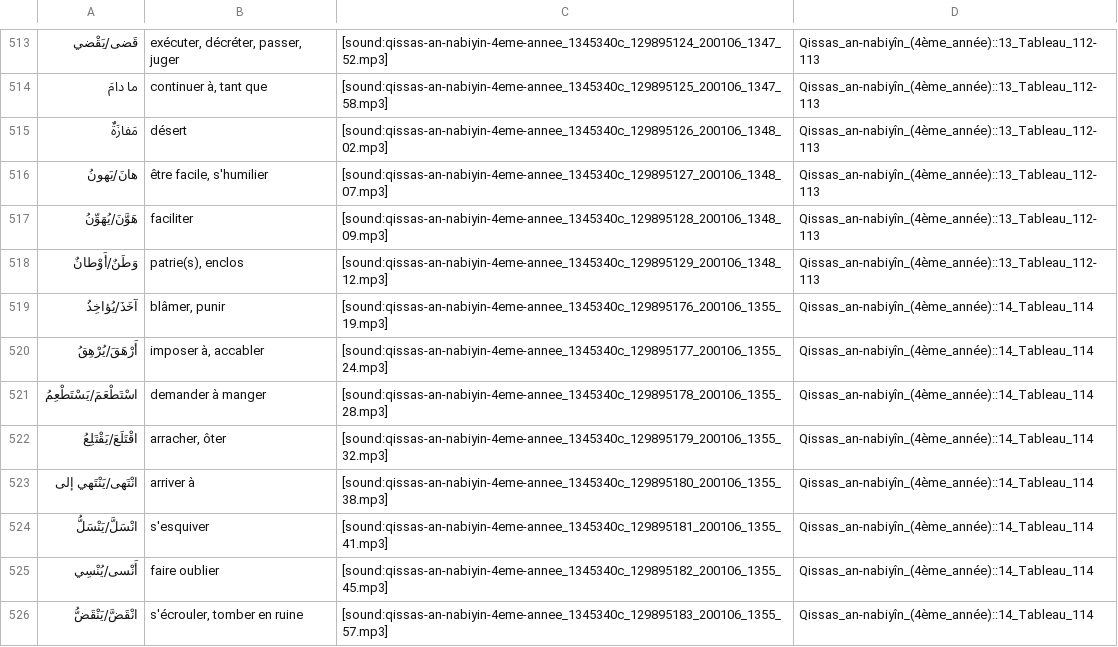
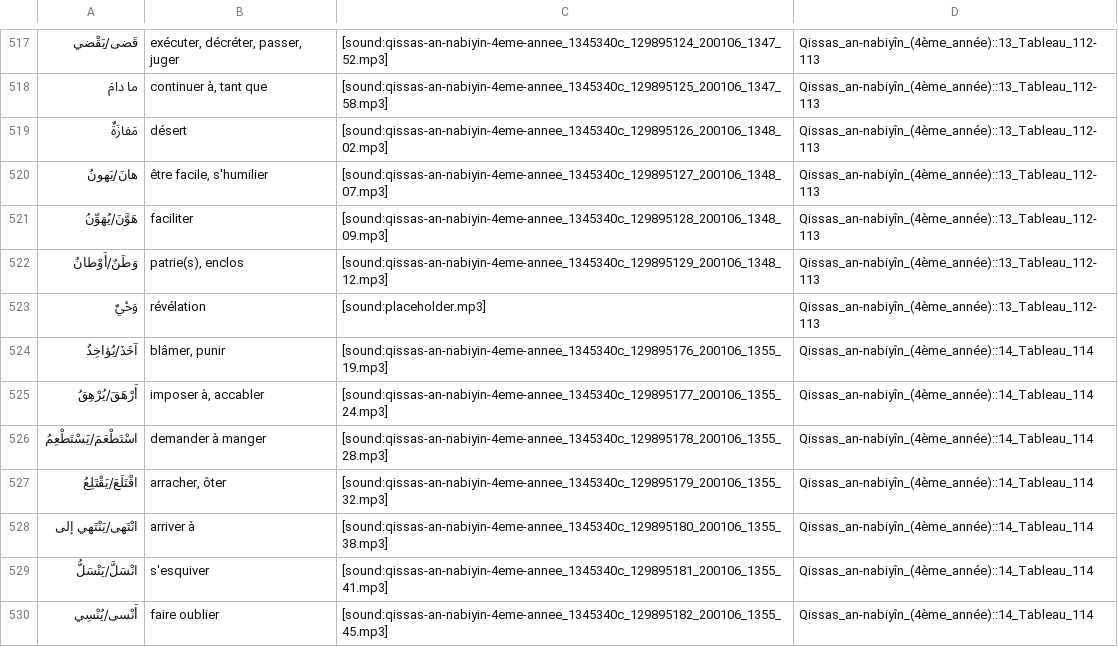
Before and after one commit to haszzz/haszzz.github.io, a CSV file: 4.csv, drawn as a sheet; only a part is shown, gaps mark what is left out; the shorter side is filled out with more unchanged rows; the diff covers the shown part only; the diff names each change by its address in the sheet, - before the commit and + after, or states it on an @@ line.

```diff
--- a/4.csv
+++ b/4.csv
+row 523: وَحْيٌ | révélation | [sound:placeholder.mp3] | Qissas_an-nabiyîn_(4ème_année)::13_Tableau_112-113
```
Also changed, not shown: 5 added rows, 1 removed row, 5 moved rows and 4 edited cells elsewhere in this file.
